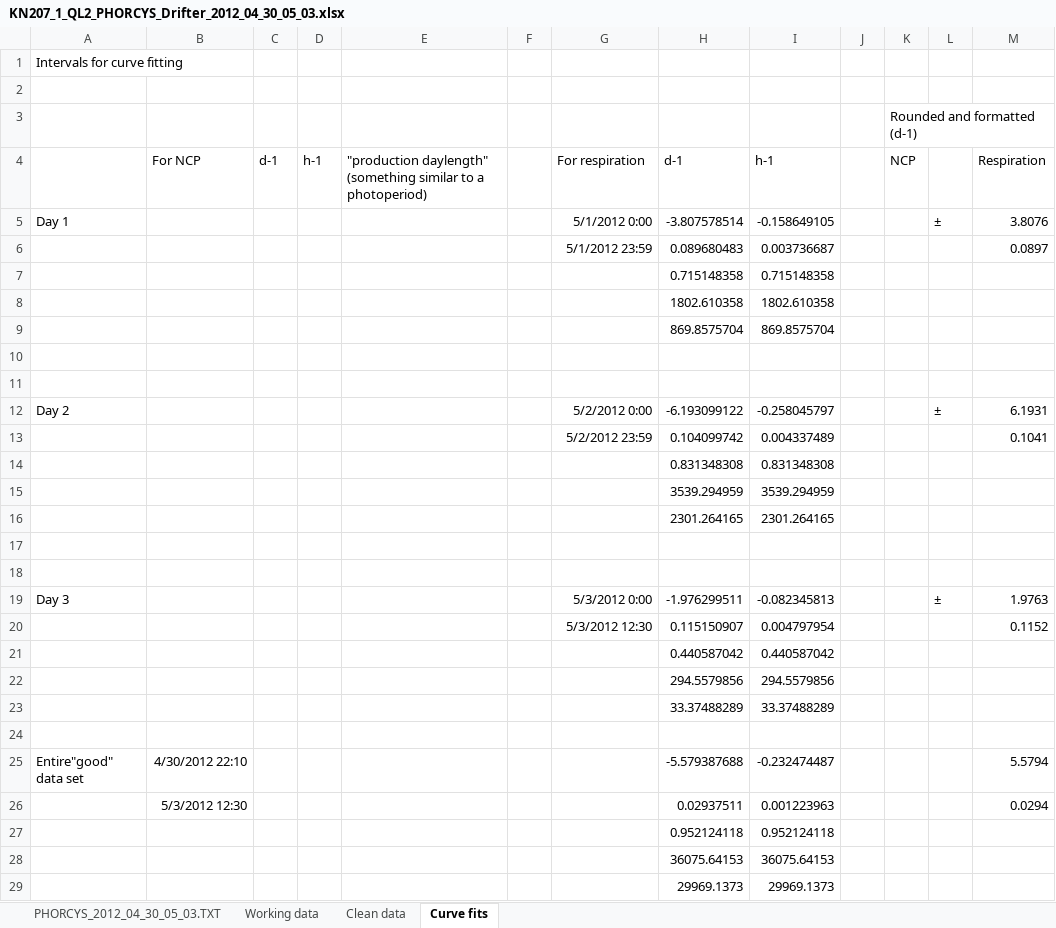
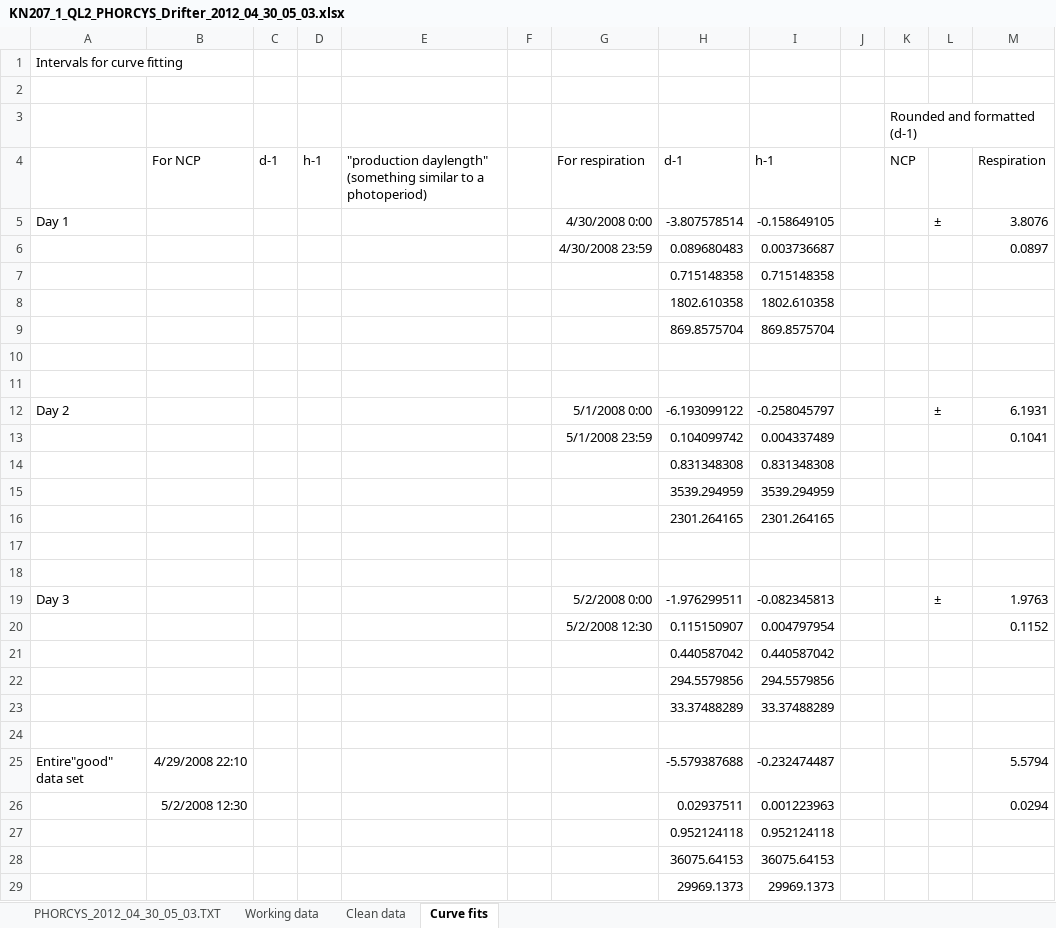
Before and after one commit to jamesrco/DO_Instruments, an Excel workbook: PHORCYS/data/processed/KN207_1/KN207_1_QL2_PHORCYS_Drifter_2012_04_30_05_03.xlsx, sheet Curve fits, drawn as a sheet; only a part is shown; values as stored, in another font and other column widths than the file's, no borders; the diff names each change by its address in the sheet, - before the commit and + after, or states it on an @@ line.

```diff
--- a/PHORCYS/data/processed/KN207_1/KN207_1_QL2_PHORCYS_Drifter_2012_04_30_05_03.xlsx (sheet Curve fits)
+++ b/PHORCYS/data/processed/KN207_1/KN207_1_QL2_PHORCYS_Drifter_2012_04_30_05_03.xlsx (sheet Curve fits)
-G5: 5/1/2012 0:00
+G5: 4/30/2008 0:00
-G6: 5/1/2012 23:59
+G6: 4/30/2008 23:59
-G12: 5/2/2012 0:00
+G12: 5/1/2008 0:00
-G13: 5/2/2012 23:59
+G13: 5/1/2008 23:59
-G19: 5/3/2012 0:00
+G19: 5/2/2008 0:00
-G20: 5/3/2012 12:30
+G20: 5/2/2008 12:30
-B25: 4/30/2012 22:10
+B25: 4/29/2008 22:10
-B26: 5/3/2012 12:30
+B26: 5/2/2008 12:30
```
Also changed, not shown: sheet Working data, sheet Clean data, sheet PHORCYS_2012_04_30_05_03.TXT, charts or pictures, 1 other file.
